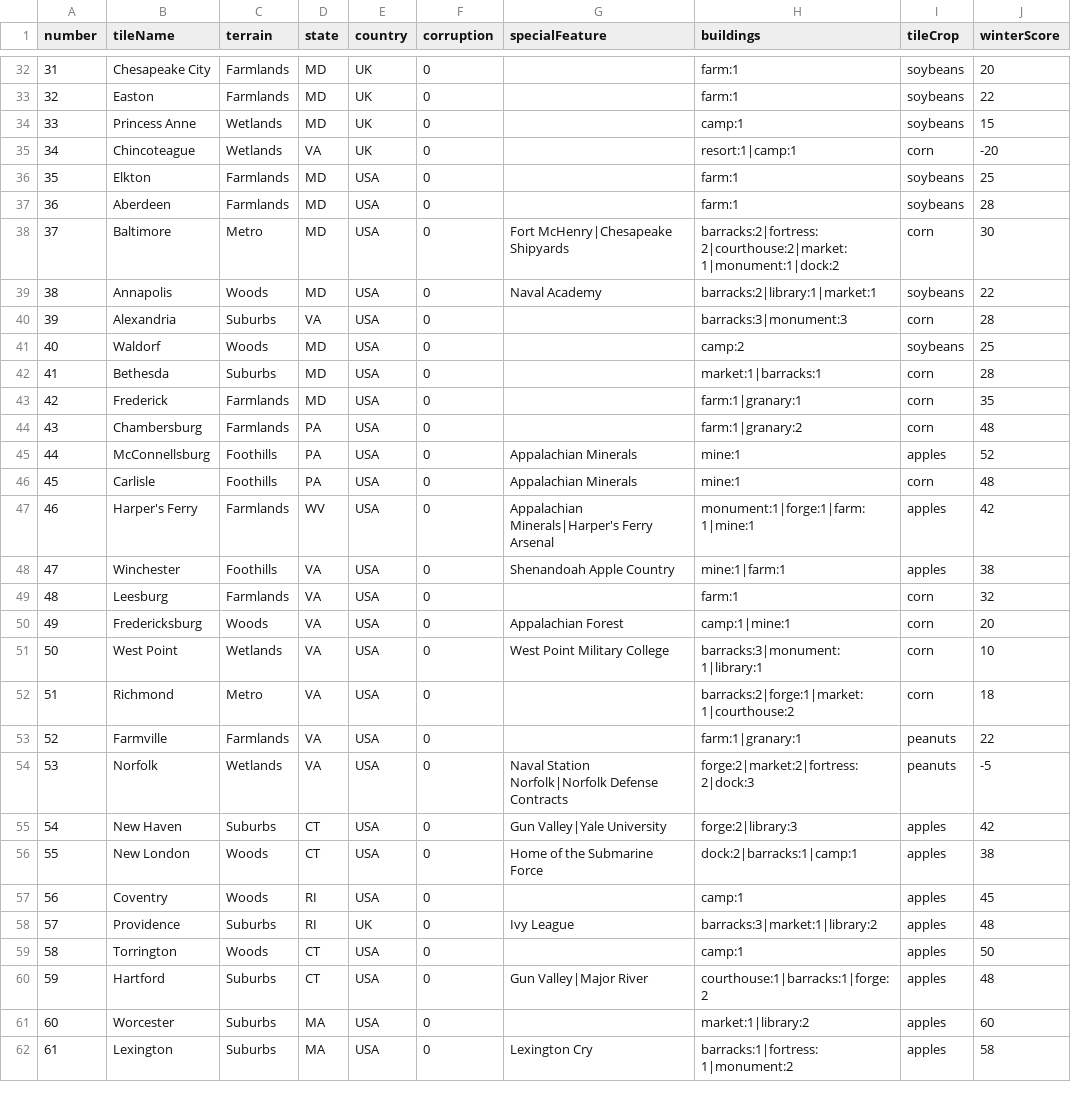
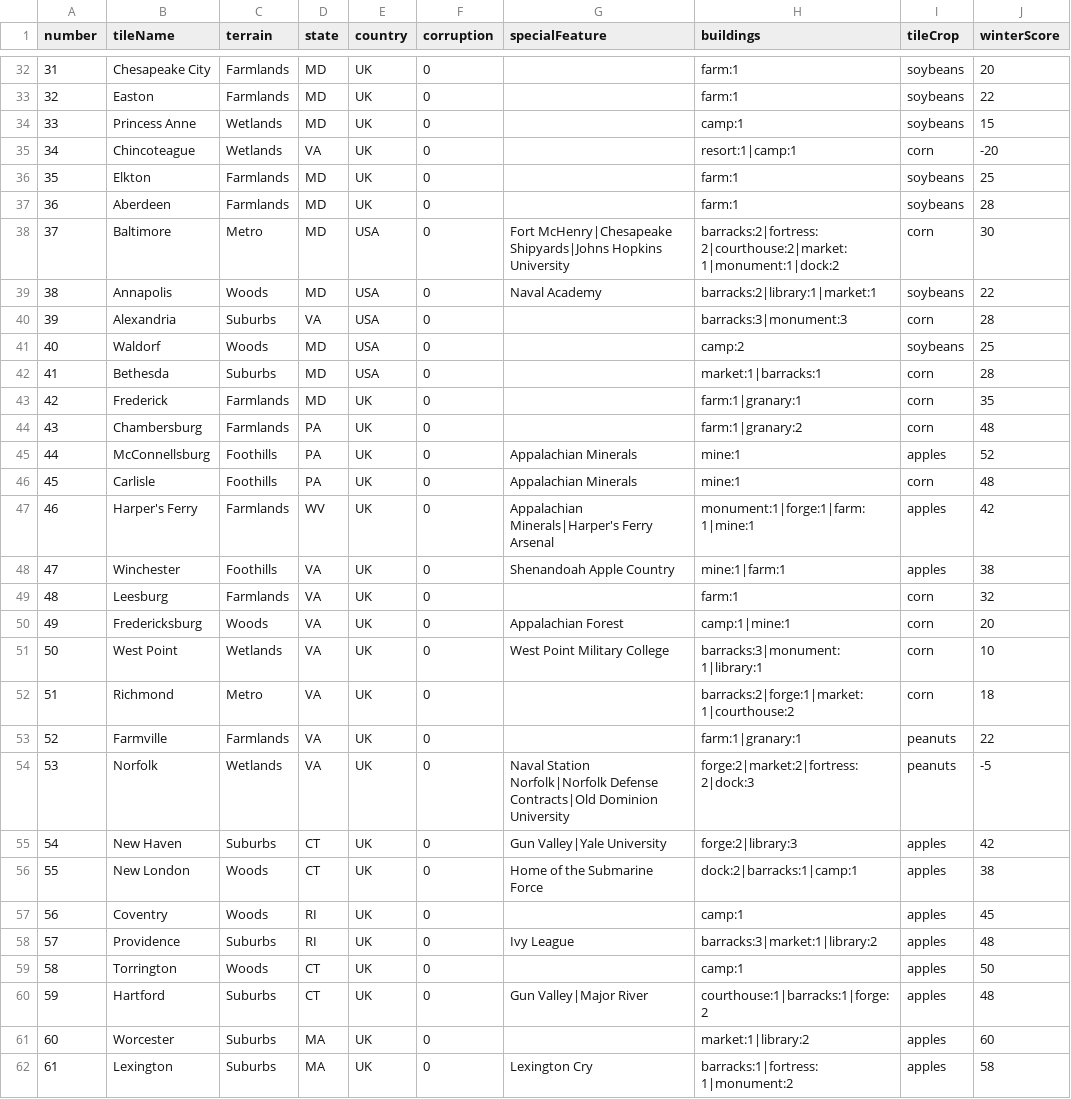
Before and after one commit to etherthegreat/mostupdatedfarsword, a CSV file: data/tiles_final.csv, drawn as a sheet; only a part is shown, gaps mark what is left out; the diff covers the shown part only.

```diff
--- a/data/tiles_final.csv
+++ b/data/tiles_final.csv
@@ -35,5 +35,5 @@ number,tileName,terrain,state,country,corruption,specialFeature,buildings,tileCr
 34,Chincoteague,Wetlands,VA,UK,0,,resort:1|camp:1,corn,-20
-35,Elkton,Farmlands,MD,USA,0,,farm:1,soybeans,25
-36,Aberdeen,Farmlands,MD,USA,0,,farm:1,soybeans,28
-37,Baltimore,Metro,MD,USA,0,Fort McHenry|Chesapeake Shipyards,barracks:2|fortress:2|courthouse:2|market:1|monument:1|dock:2,corn,30
+35,Elkton,Farmlands,MD,UK,0,,farm:1,soybeans,25
+36,Aberdeen,Farmlands,MD,UK,0,,farm:1,soybeans,28
+37,Baltimore,Metro,MD,USA,0,Fort McHenry|Chesapeake Shipyards|Johns Hopkins University,barracks:2|fortress:2|courthouse:2|market:1|monument:1|dock:2,corn,30
 38,Annapolis,Woods,MD,USA,0,Naval Academy,barracks:2|library:1|market:1,soybeans,22
@@ -42,21 +42,21 @@ number,tileName,terrain,state,country,corruption,specialFeature,buildings,tileCr
 41,Bethesda,Suburbs,MD,USA,0,,market:1|barracks:1,corn,28
-42,Frederick,Farmlands,MD,USA,0,,farm:1|granary:1,corn,35
-43,Chambersburg,Farmlands,PA,USA,0,,farm:1|granary:2,corn,48
-44,McConnellsburg,Foothills,PA,USA,0,Appalachian Minerals,mine:1,apples,52
-45,Carlisle,Foothills,PA,USA,0,Appalachian Minerals,mine:1,corn,48
-46,Harper's Ferry,Farmlands,WV,USA,0,Appalachian Minerals|Harper's Ferry Arsenal,monument:1|forge:1|farm:1|mine:1,apples,42
-47,Winchester,Foothills,VA,USA,0,Shenandoah Apple Country,mine:1|farm:1,apples,38
-48,Leesburg,Farmlands,VA,USA,0,,farm:1,corn,32
-49,Fredericksburg,Woods,VA,USA,0,Appalachian Forest,camp:1|mine:1,corn,20
-50,West Point,Wetlands,VA,USA,0,West Point Military College,barracks:3|monument:1|library:1,corn,10
-51,Richmond,Metro,VA,USA,0,,barracks:2|forge:1|market:1|courthouse:2,corn,18
-52,Farmville,Farmlands,VA,USA,0,,farm:1|granary:1,peanuts,22
-53,Norfolk,Wetlands,VA,USA,0,Naval Station Norfolk|Norfolk Defense Contracts,forge:2|market:2|fortress:2|dock:3,peanuts,-5
-54,New Haven,Suburbs,CT,USA,0,Gun Valley|Yale University,forge:2|library:3,apples,42
-55,New London,Woods,CT,USA,0,Home of the Submarine Force,dock:2|barracks:1|camp:1,apples,38
-56,Coventry,Woods,RI,USA,0,,camp:1,apples,45
+42,Frederick,Farmlands,MD,UK,0,,farm:1|granary:1,corn,35
+43,Chambersburg,Farmlands,PA,UK,0,,farm:1|granary:2,corn,48
+44,McConnellsburg,Foothills,PA,UK,0,Appalachian Minerals,mine:1,apples,52
+45,Carlisle,Foothills,PA,UK,0,Appalachian Minerals,mine:1,corn,48
+46,Harper's Ferry,Farmlands,WV,UK,0,Appalachian Minerals|Harper's Ferry Arsenal,monument:1|forge:1|farm:1|mine:1,apples,42
+47,Winchester,Foothills,VA,UK,0,Shenandoah Apple Country,mine:1|farm:1,apples,38
+48,Leesburg,Farmlands,VA,UK,0,,farm:1,corn,32
+49,Fredericksburg,Woods,VA,UK,0,Appalachian Forest,camp:1|mine:1,corn,20
+50,West Point,Wetlands,VA,UK,0,West Point Military College,barracks:3|monument:1|library:1,corn,10
+51,Richmond,Metro,VA,UK,0,,barracks:2|forge:1|market:1|courthouse:2,corn,18
+52,Farmville,Farmlands,VA,UK,0,,farm:1|granary:1,peanuts,22
+53,Norfolk,Wetlands,VA,UK,0,Naval Station Norfolk|Norfolk Defense Contracts|Old Dominion University,forge:2|market:2|fortress:2|dock:3,peanuts,-5
+54,New Haven,Suburbs,CT,UK,0,Gun Valley|Yale University,forge:2|library:3,apples,42
+55,New London,Woods,CT,UK,0,Home of the Submarine Force,dock:2|barracks:1|camp:1,apples,38
+56,Coventry,Woods,RI,UK,0,,camp:1,apples,45
 57,Providence,Suburbs,RI,UK,0,Ivy League,barracks:3|market:1|library:2,apples,48
-58,Torrington,Woods,CT,USA,0,,camp:1,apples,50
-59,Hartford,Suburbs,CT,USA,0,Gun Valley|Major River,courthouse:1|barracks:1|forge:2,apples,48
-60,Worcester,Suburbs,MA,USA,0,,market:1|library:2,apples,60
-61,Lexington,Suburbs,MA,USA,0,Lexington Cry,barracks:1|fortress:1|monument:2,apples,58
+58,Torrington,Woods,CT,UK,0,,camp:1,apples,50
+59,Hartford,Suburbs,CT,UK,0,Gun Valley|Major River,courthouse:1|barracks:1|forge:2,apples,48
+60,Worcester,Suburbs,MA,UK,0,,market:1|library:2,apples,60
+61,Lexington,Suburbs,MA,UK,0,Lexington Cry,barracks:1|fortress:1|monument:2,apples,58
```
Also changed, not shown: 118 edited cells elsewhere in this file, 2 other files.
